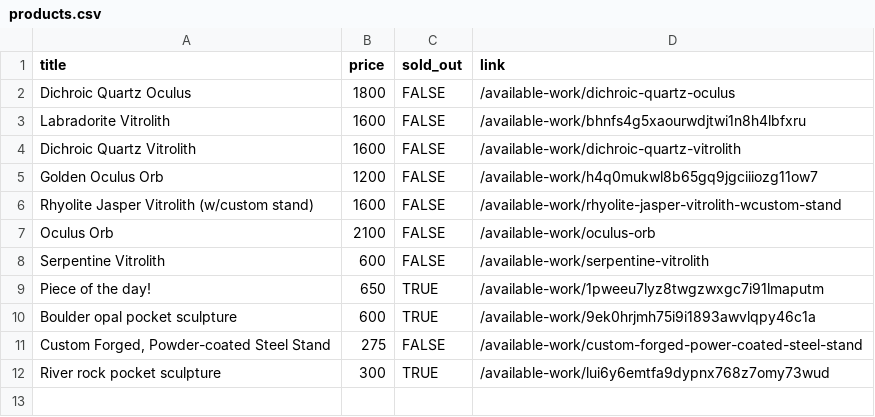
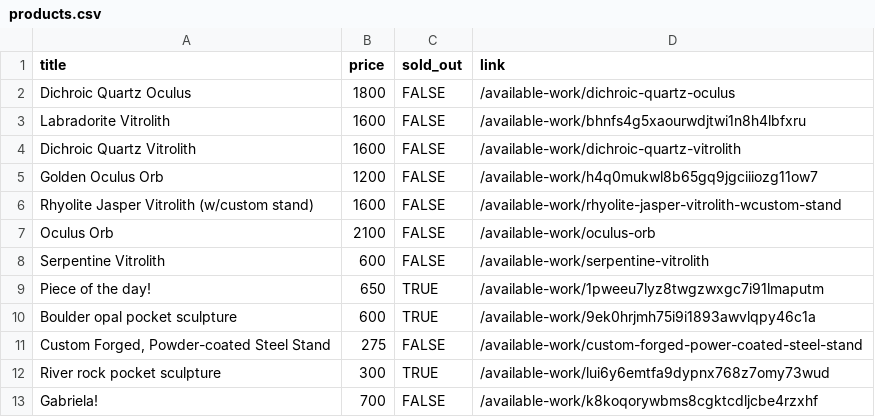
Before and after one commit to hadley/available-work, a CSV file: products.csv, drawn as a sheet.

Commit message:
https://github.com/hadley/available-work/actions/runs/45702948569

```diff
--- a/products.csv
+++ b/products.csv
@@ -12 +12,2 @@
 "River rock pocket sculpture",300,TRUE,"/available-work/lui6y6emtfa9dypnx768z7omy73wud"
+"Gabriela!",700,FALSE,"/available-work/k8koqorywbms8cgktcdljcbe4rzxhf"
```
